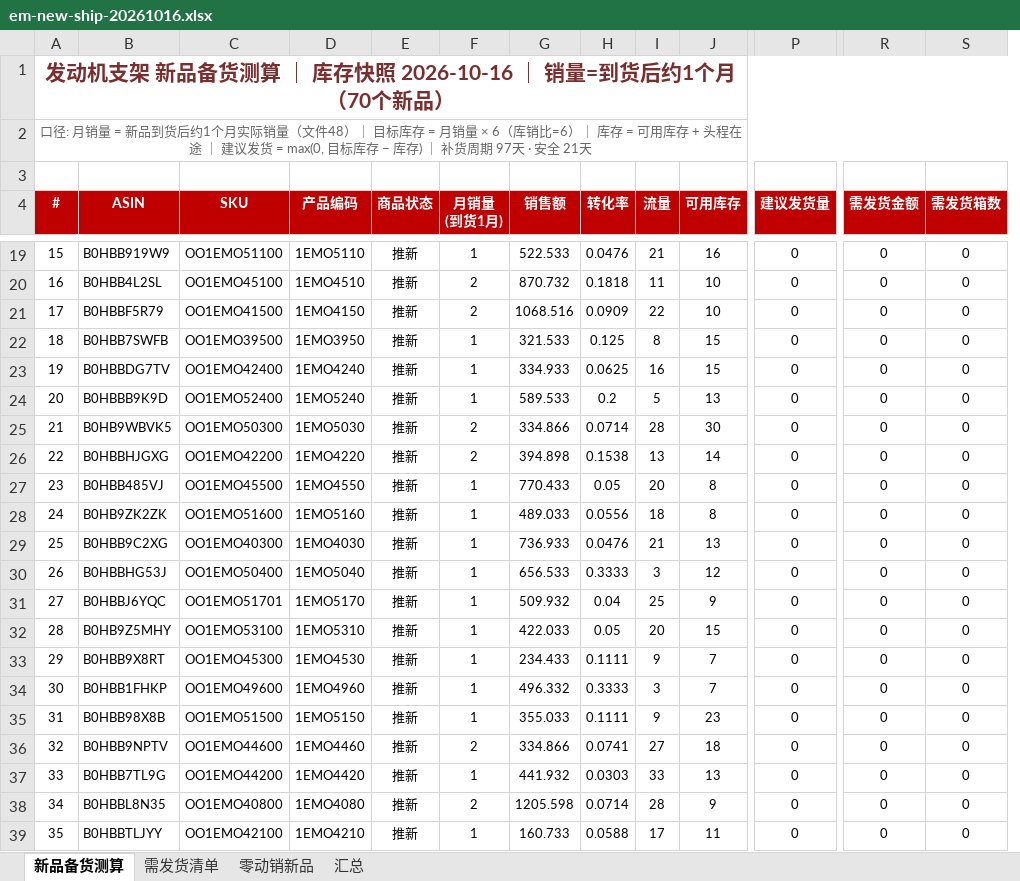
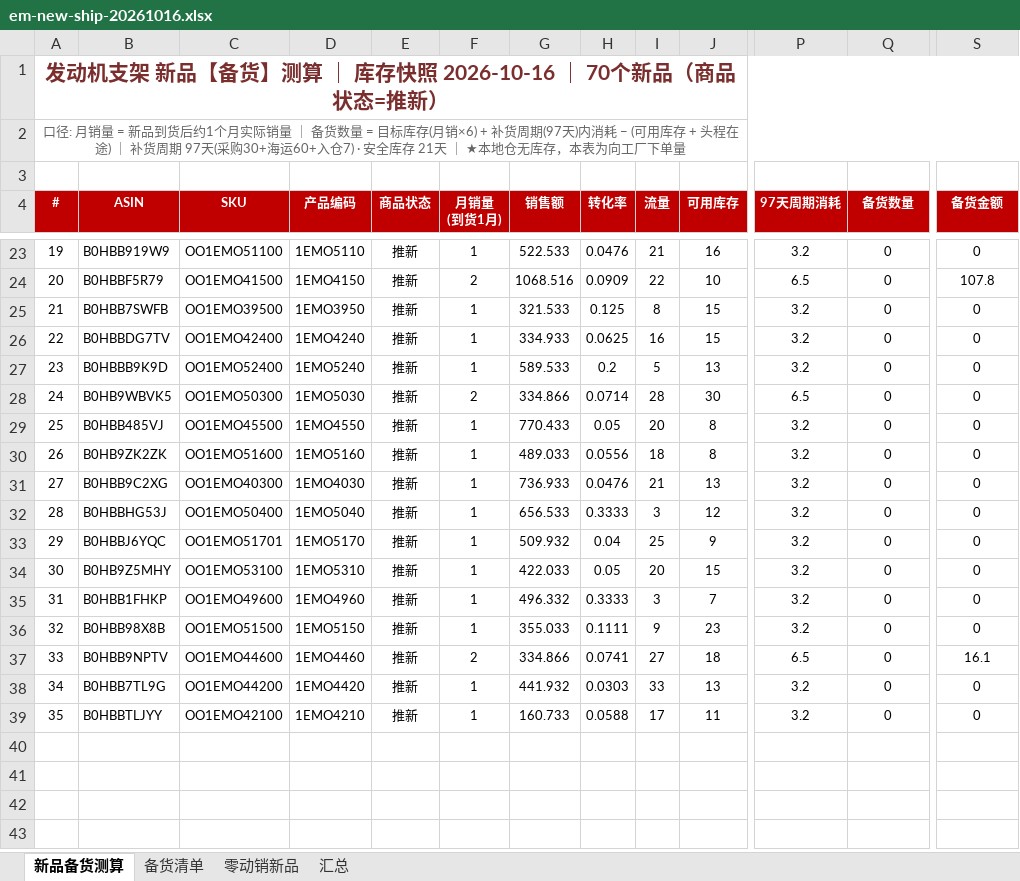
Before and after one commit to liddding/car-light-panels, an Excel workbook: em-new-ship-20261016.xlsx, sheet 新品备货测算, drawn as a sheet; only a part is shown, gaps mark what is left out; values as stored, in another font and other column widths than the file's, no borders; removed rows and columns are numbered as before the commit, all else as after; rows hold the shown columns only; the diff covers the shown part only; the diff names each change by its address in the sheet, - before the commit and + after, or states it on an @@ line.

Commit message:
修正口径: 新品备货电子表格(4个Sheet, 备货数量703件)

```diff
--- a/em-new-ship-20261016.xlsx (sheet 新品备货测算)
+++ b/em-new-ship-20261016.xlsx (sheet 新品备货测算)
-sheet tab: 需发货清单
+sheet tab: 备货清单
+column P (97天周期消耗), rows 23-39: 3.2 | 6.5 | 3.2 | 3.2 | 3.2 | 6.5 | 3.2 | 3.2 | 3.2 | 3.2 | 3.2 | 3.2 | 3.2 | 3.2 | 6.5 | 3.2 | 3.2
-column R (需发货金额), row 19: 0; rows 21-25: all 0; rows 27-32: all 0; rows 34-37: all 0; row 39: 0
-A1 (#): …架 新品备货测算 ｜ 库存快照 2026-10-16 ｜ 销量=到货后约1个月（70个新品）
+A1 (#): …架 新品【备货】测算 ｜ 库存快照 2026-10-16 ｜ 70个新品（商品状态=推新）
-A2 (#): …实际销量（文件48）｜ 目标库存 = 月销量 × 6（库销比=6）｜ 库存 = 可用库存 + 头程在途 ｜ 建议发货 = max(0, 目标库存 − 库存) ｜ 补货周期 97天 · 安全 21天
+A2 (#): …实际销量 ｜ 备货数量 = 目标库存(月销×6) + 补货周期(97天)内消耗 − (可用库存 + 头程在途) ｜ 补货周期 97天(采购30+海运60+入仓7) · 安全库存 21天 ｜ ★本地仓无库存，本表为向工厂下单量
@@ A4:J4 text size: smaller @@
-Q4: 建议发货量
+Q4: 备货数量
@@ Q4 text size: smaller @@
-S4: 需发货箱数
+S4: 备货金额
@@ S4 text size: smaller @@
-A23 (#): 15
+A23 (#): 19
-row 20: 16 | B0HBB4L2SL | OO1EMO45100 | 1EMO4510 | 推新 | 2 | 870.732 | 0.1818 | 11 | 10 | 0 | 0 | 0
-A24 (#): 17
+A24 (#): 20
-S24 (备货金额): 0
+S24 (备货金额): 107.8
-A25 (#): 18
+A25 (#): 21
-A26 (#): 19
+A26 (#): 22
-A27 (#): 20
+A27 (#): 23
-A28 (#): 21
+A28 (#): 24
-row 26: 22 | B0HBBHJGXG | OO1EMO42200 | 1EMO4220 | 推新 | 2 | 394.898 | 0.1538 | 13 | 14 | 0 | 0 | 0
-A29 (#): 23
+A29 (#): 25
-A30 (#): 24
+A30 (#): 26
-A31 (#): 25
+A31 (#): 27
-A32 (#): 26
+A32 (#): 28
-A33 (#): 27
+A33 (#): 29
-A34 (#): 28
+A34 (#): 30
-row 33: 29 | B0HBB9X8RT | OO1EMO45300 | 1EMO4530 | 推新 | 1 | 234.433 | 0.1111 | 9 | 7 | 0 | 0 | 0
-A35 (#): 30
+A35 (#): 31
-A36 (#): 31
+A36 (#): 32
-A37 (#): 32
+A37 (#): 33
-S37 (备货金额): 0
+S37 (备货金额): 16.1
-A38 (#): 33
+A38 (#): 34
-row 38: 34 | B0HBBL8N35 | OO1EMO40800 | 1EMO4080 | 推新 | 2 | 1205.598 | 0.0714 | 28 | 9 | 0 | 0 | 0
```
Also changed, not shown: 4 added rows, 27 edited cells and cell formats elsewhere in this sheet, sheet 备货清单, sheet 汇总, sheet 零动销新品.
